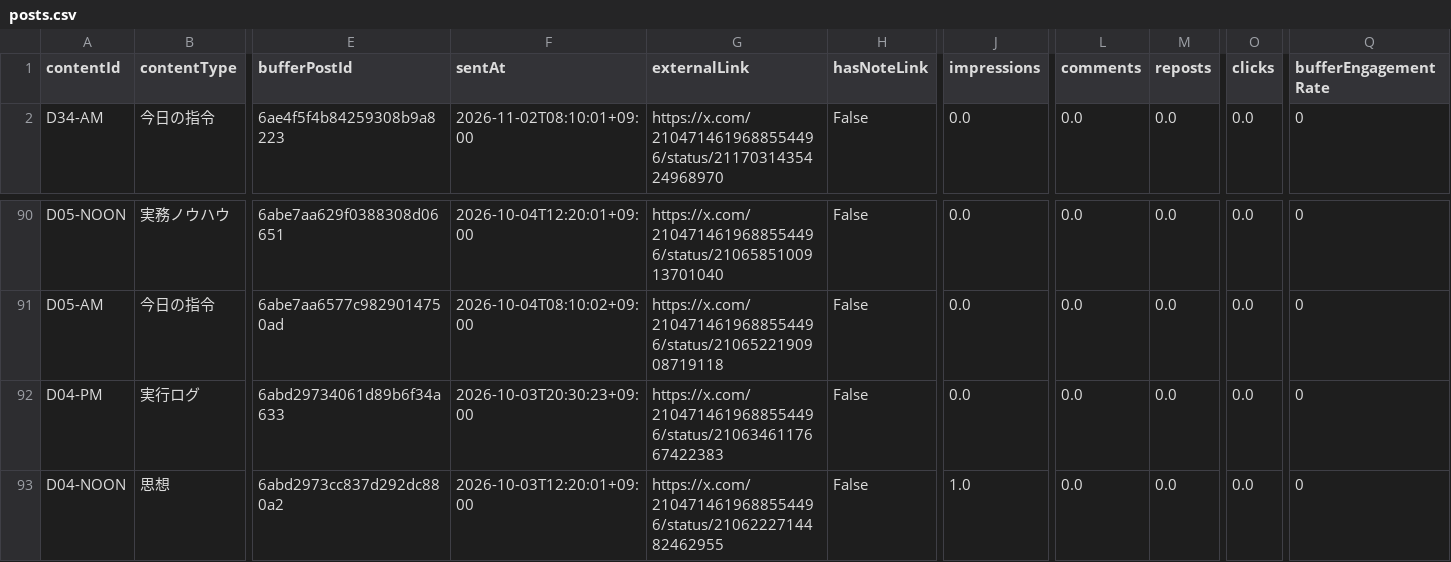
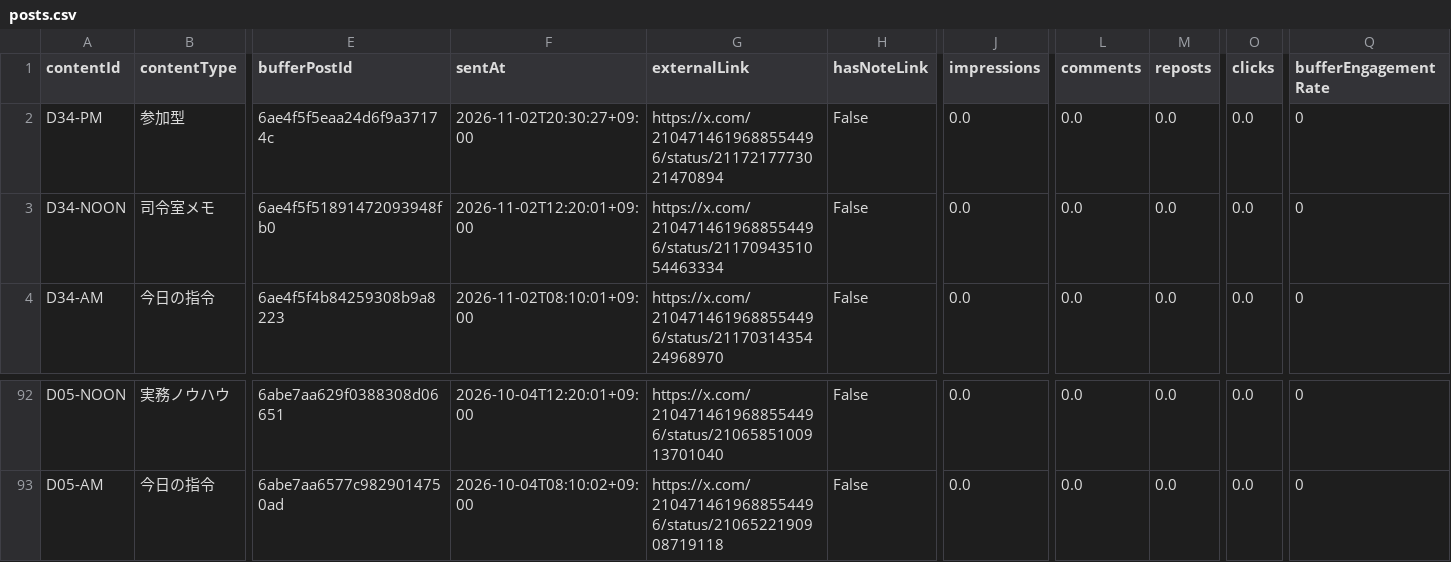
Before and after one commit to innovation4131210-alt/sena-media, a CSV file: automation/ai-command-x/analytics/posts.csv, drawn as a sheet; only a part is shown, gaps mark what is left out; removed rows and columns are numbered as before the commit, all else as after; rows hold the shown columns only; the diff names each change by its address in the sheet, - before the commit and + after, or states it on an @@ line.

```diff
--- a/automation/ai-command-x/analytics/posts.csv
+++ b/automation/ai-command-x/analytics/posts.csv
+row 2: D34-PM | 参加型 | 6ae4f5f5eaa24d6f9a37174c | 2026-11-02T20:30:27+09:00 | https://x.com/2104714619688554496/status/2117217773021470894 | False | 0.0 | 0.0 | 0.0 | 0.0 | 0
+row 3: D34-NOON | 司令室メモ | 6ae4f5f51891472093948fb0 | 2026-11-02T12:20:01+09:00 | https://x.com/2104714619688554496/status/2117094351054463334 | False | 0.0 | 0.0 | 0.0 | 0.0 | 0
-row 92: D04-PM | 実行ログ | 6abd29734061d89b6f34a633 | 2026-10-03T20:30:23+09:00 | https://x.com/2104714619688554496/status/2106346117667422383 | False | 0.0 | 0.0 | 0.0 | 0.0 | 0
-row 93: D04-NOON | 思想 | 6abd2973cc837d292dc880a2 | 2026-10-03T12:20:01+09:00 | https://x.com/2104714619688554496/status/2106222714482462955 | False | 1.0 | 0.0 | 0.0 | 0.0 | 0
```
Also changed, not shown: 4 other files.
